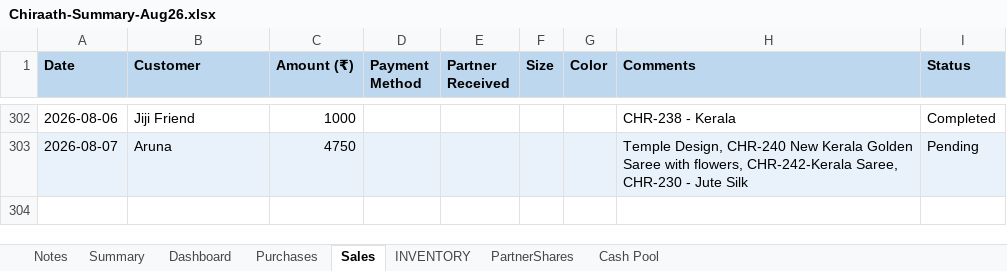
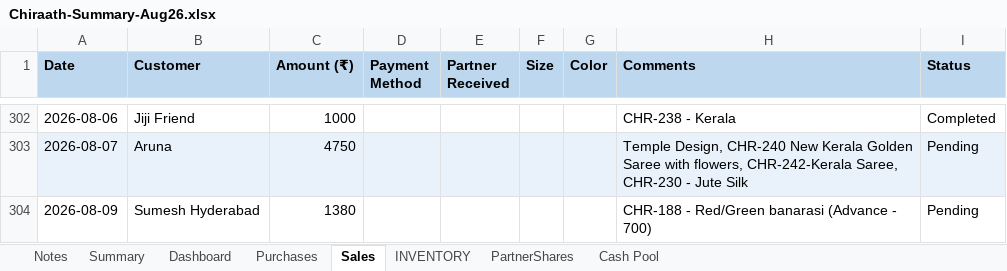
Before and after one commit to anoopp87/chiraath-partner-dashboard, an Excel workbook: docs/Chiraath-Summary-Aug26.xlsx, sheet Sales, drawn as a sheet; only a part is shown, gaps mark what is left out; values as stored, in another font and other column widths than the file's, no borders; the diff names each change by its address in the sheet, - before the commit and + after, or states it on an @@ line.

Commit message:
8/9 sales

```diff
--- a/docs/Chiraath-Summary-Aug26.xlsx (sheet Sales)
+++ b/docs/Chiraath-Summary-Aug26.xlsx (sheet Sales)
+row 304: 2026-08-09 | Sumesh Hyderabad | 1380 |  |  |  |  | CHR-188 - Red/Green banarasi (Advance - 700) | Pending
```
Also changed, not shown: sheet Dashboard, sheet Summary, charts or pictures, input/Chiraath - Business Summary.xlsx, 4 other files.
